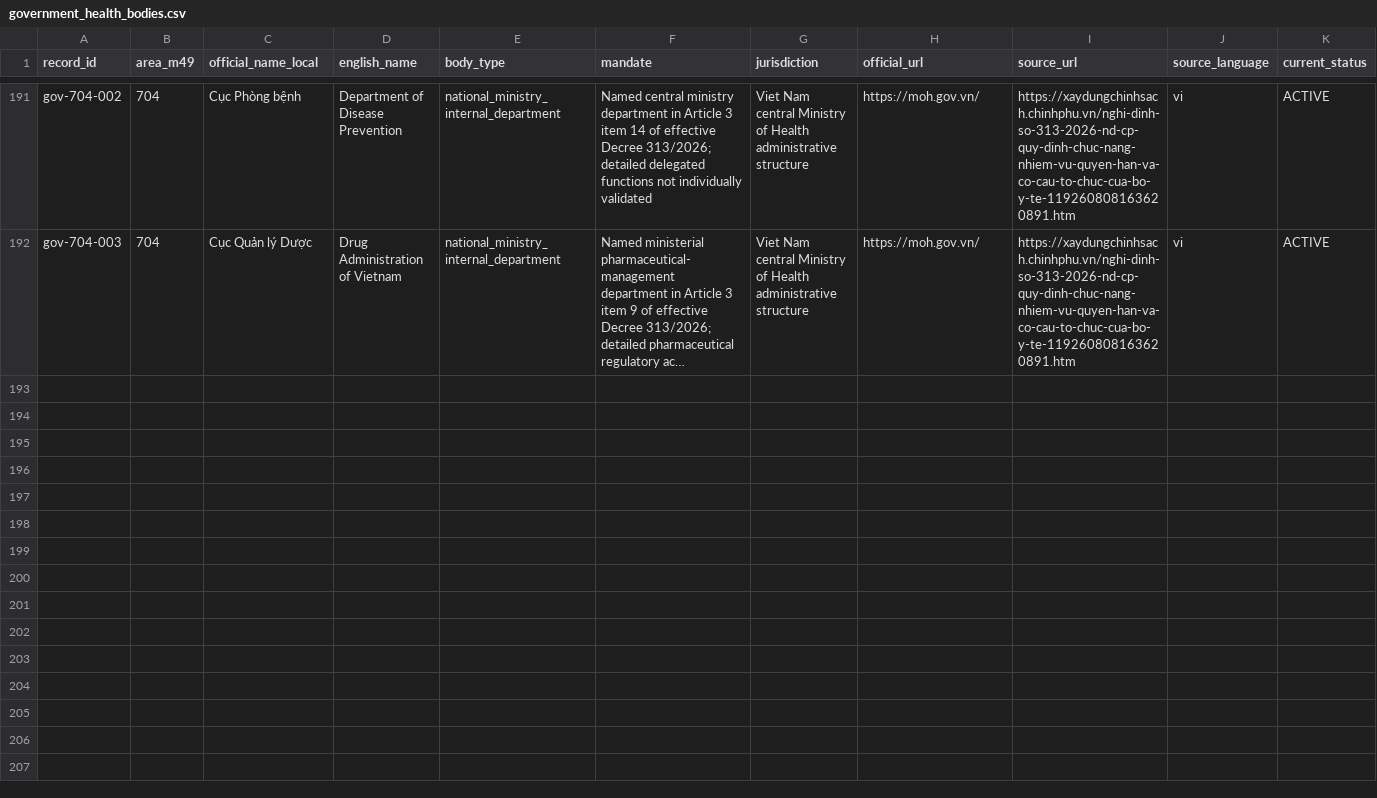
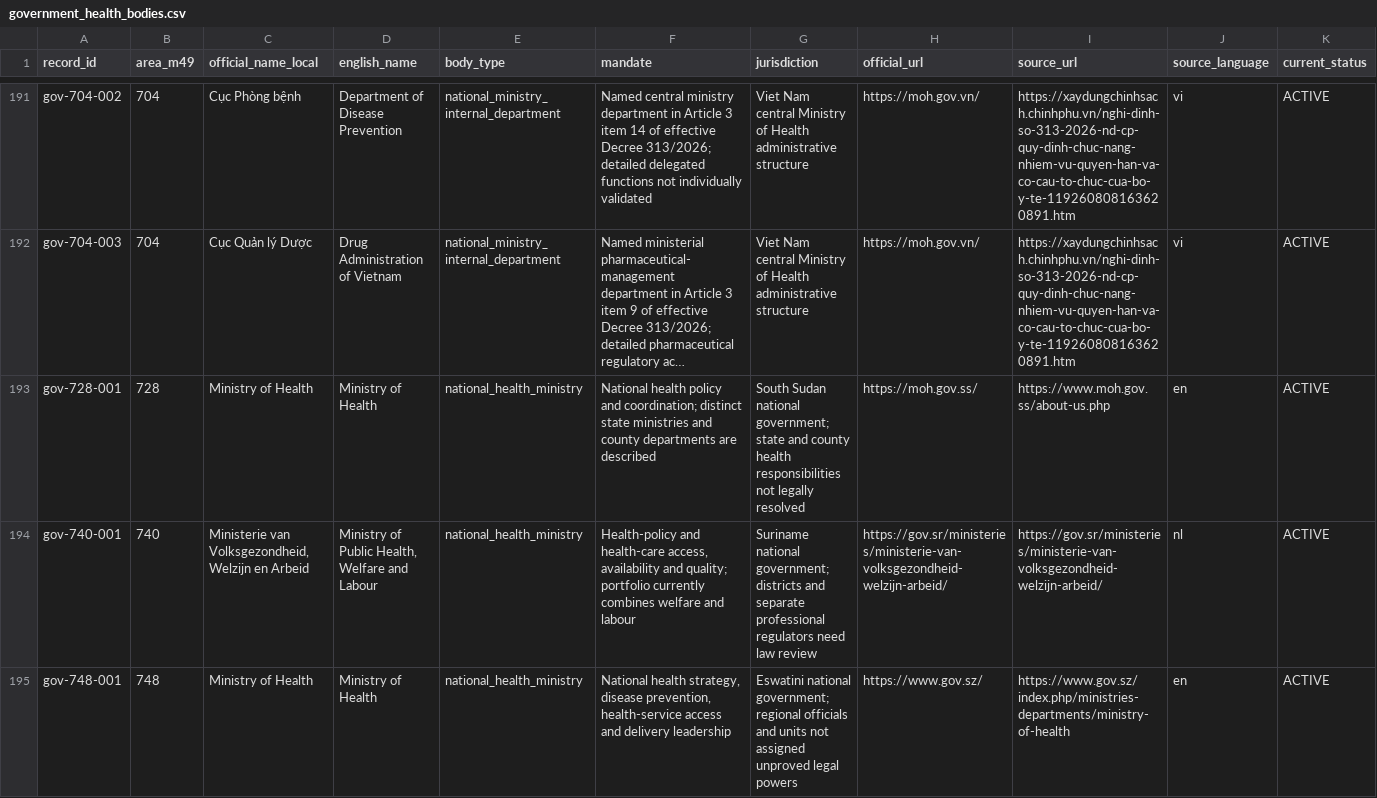
Before and after one commit to PortalHunter/Ethnicy-Based-Optimal-Weight, a CSV file: docs/atlas/handoffs/team-a/data/government_health_bodies.csv, drawn as a sheet; only a part is shown, gaps mark what is left out; long unchanged cells end in …; rows hold the shown columns only; the diff covers the shown part only; the diff names each change by its address in the sheet, - before the commit and + after, or states it on an @@ line.

Commit message:
research(team-a): batch 22 six official authority identities with current-source caveats

```diff
--- a/docs/atlas/handoffs/team-a/data/government_health_bodies.csv
+++ b/docs/atlas/handoffs/team-a/data/government_health_bodies.csv
+row 193: gov-728-001 | 728 | Ministry of Health | Ministry of Health | national_health_ministry | National health policy and coordination; distinct state ministries and county departments are described | South Sudan national government; state and county health responsibilities not legally resolved | https://moh.gov.ss/ | https://www.moh.gov.ss/about-us.php | en | ACTIVE
+row 194: gov-740-001 | 740 | Ministerie van Volksgezondheid, Welzijn en Arbeid | Ministry of Public Health, Welfare and Labour | national_health_ministry | Health-policy and health-care access, availability and quality; portfolio currently combines welfare and labour | Suriname national government; districts and separate professional regulators need law review | https://gov.sr/ministeries/ministerie-van-volksgezondheid-welzijn-arbeid/ | https://gov.sr/ministeries/ministerie-van-volksgezondheid-welzijn-arbeid/ | nl | ACTIVE
+row 195: gov-748-001 | 748 | Ministry of Health | Ministry of Health | national_health_ministry | National health strategy, disease prevention, health-service access and delivery leadership | Eswatini national government; regional officials and units not assigned unproved legal powers | https://www.gov.sz/ | https://www.gov.sz/index.php/ministries-departments/ministry-of-health | en | ACTIVE
```
Also changed, not shown: 3 added rows elsewhere in this file, docs/atlas/handoffs/team-a/data/countries.csv, docs/atlas/handoffs/team-a/data/country_coverage.csv, 1 other file.
